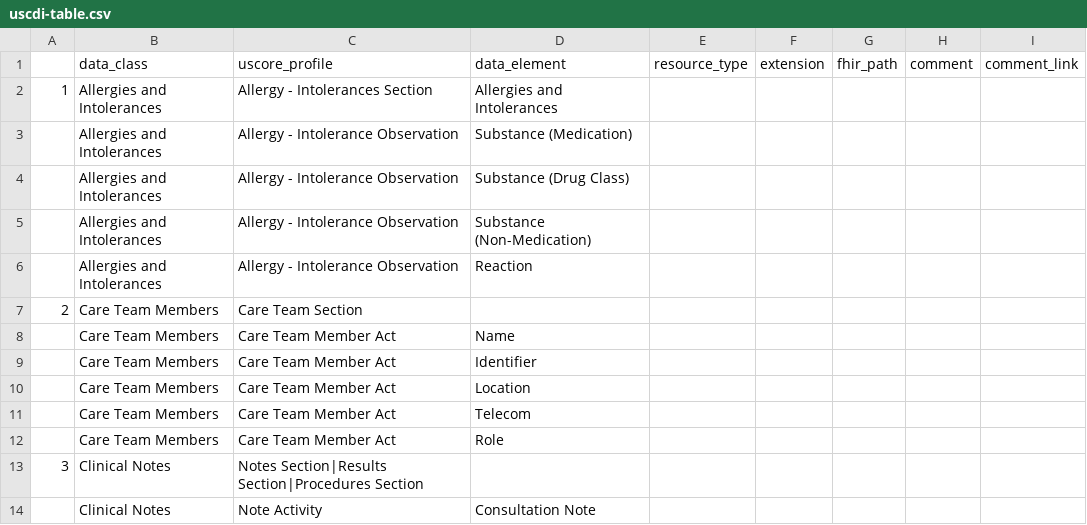
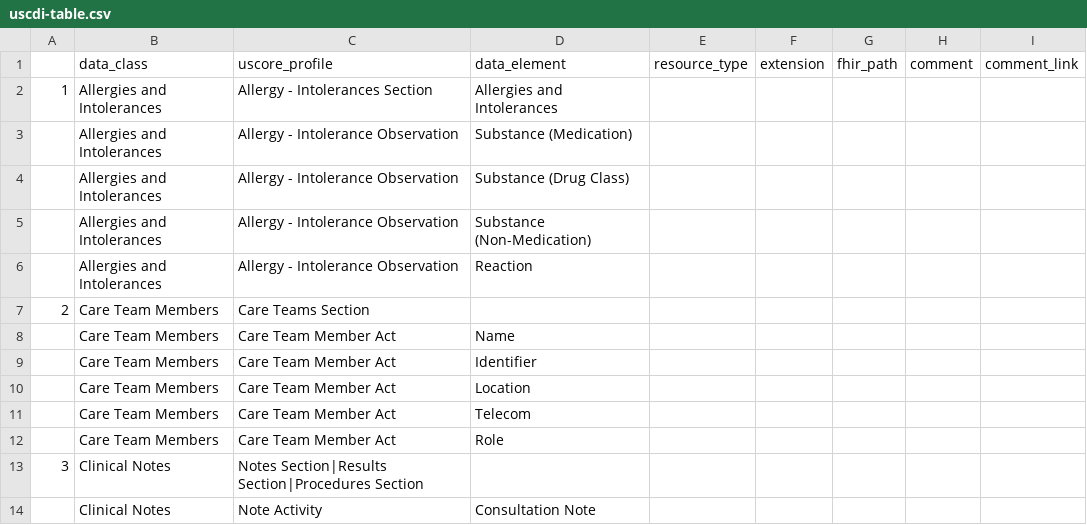
Before and after one commit to HL7/CDA-ccda, a CSV file: input/data/uscdi-table.csv, drawn as a sheet; only a part is shown.

Commit message:
typo

```diff
--- a/input/data/uscdi-table.csv
+++ b/input/data/uscdi-table.csv
@@ -6,3 +6,3 @@
 ,Allergies and Intolerances,Allergy - Intolerance Observation,Reaction,,,,,
-2,Care Team Members,Care Team Section,,,,,,
+2,Care Team Members,Care Teams Section,,,,,,
 ,Care Team Members,Care Team Member Act,Name,,,,,
```
